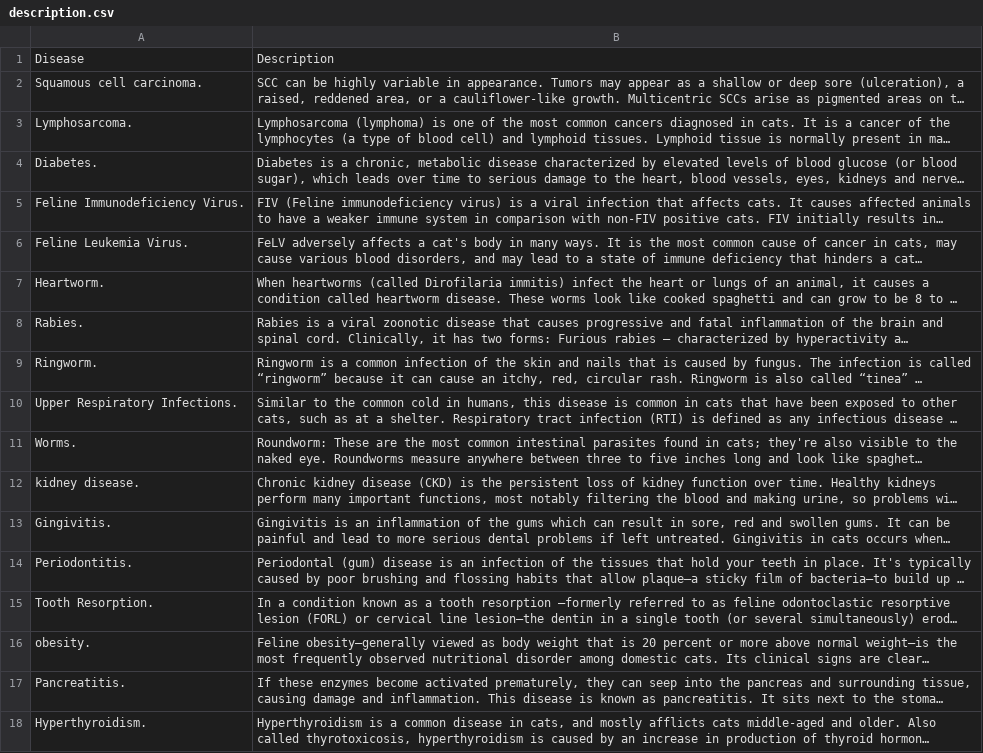
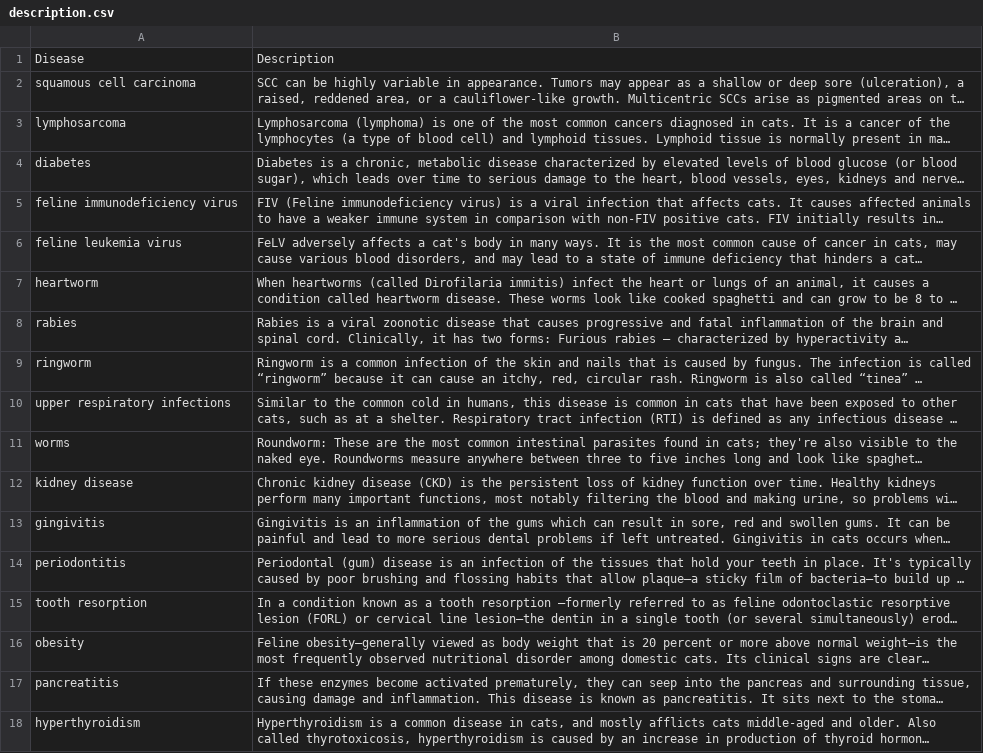
Before and after one commit to IT20262822/Research-Project, a CSV file: TrustyPet/PredictDisease/description.csv, drawn as a sheet; long unchanged cells end in …; the diff names each change by its address in the sheet, - before the commit and + after, or states it on an @@ line.

```diff
--- a/TrustyPet/PredictDisease/description.csv
+++ b/TrustyPet/PredictDisease/description.csv
-A2: Squamous cell carcinoma.
+A2: squamous cell carcinoma
-A3: Lymphosarcoma.
+A3: lymphosarcoma
-A4: Diabetes.
+A4: diabetes
-A5: Feline Immunodeficiency Virus.
+A5: feline immunodeficiency virus
-A6: Feline Leukemia Virus.
+A6: feline leukemia virus
-A7: Heartworm.
+A7: heartworm
-A8: Rabies.
+A8: rabies
-A9: Ringworm.
+A9: ringworm
-A10: Upper Respiratory Infections.
+A10: upper respiratory infections
-A11: Worms.
+A11: worms
-A12: kidney disease.
+A12: kidney disease
-A13: Gingivitis.
+A13: gingivitis
-A14: Periodontitis.
+A14: periodontitis
-A15: Tooth Resorption.
+A15: tooth resorption
-A16: obesity.
+A16: obesity
-A17: Pancreatitis.
+A17: pancreatitis
-A18: Hyperthyroidism.
+A18: hyperthyroidism
```
Also changed, not shown: TrustyPet/PredictDisease/treatment.csv, 7 other files.
